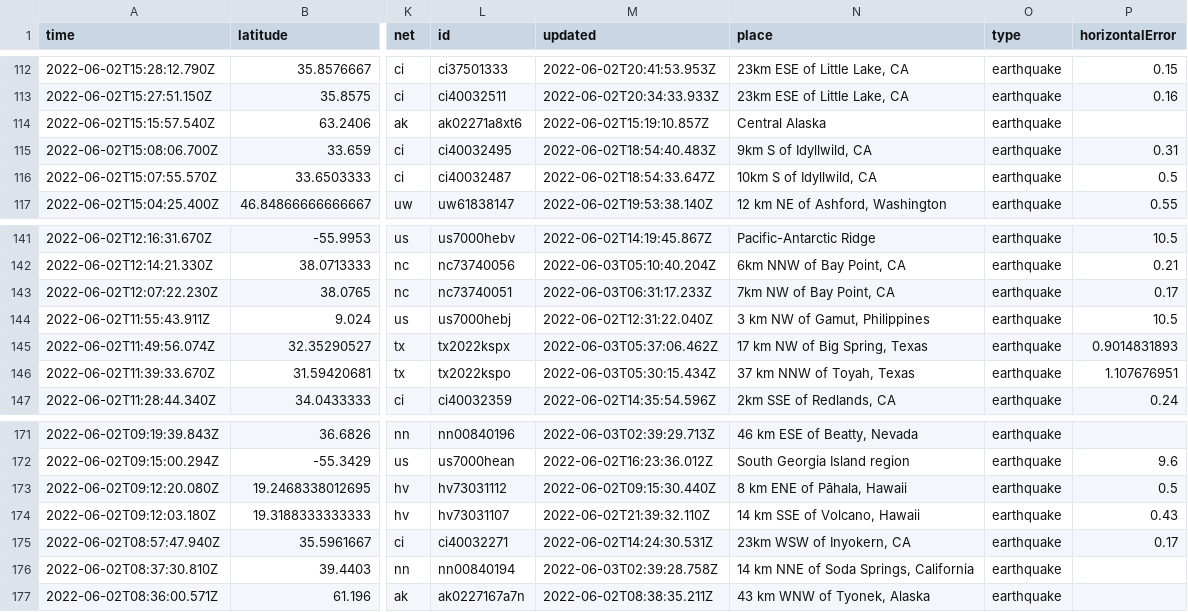
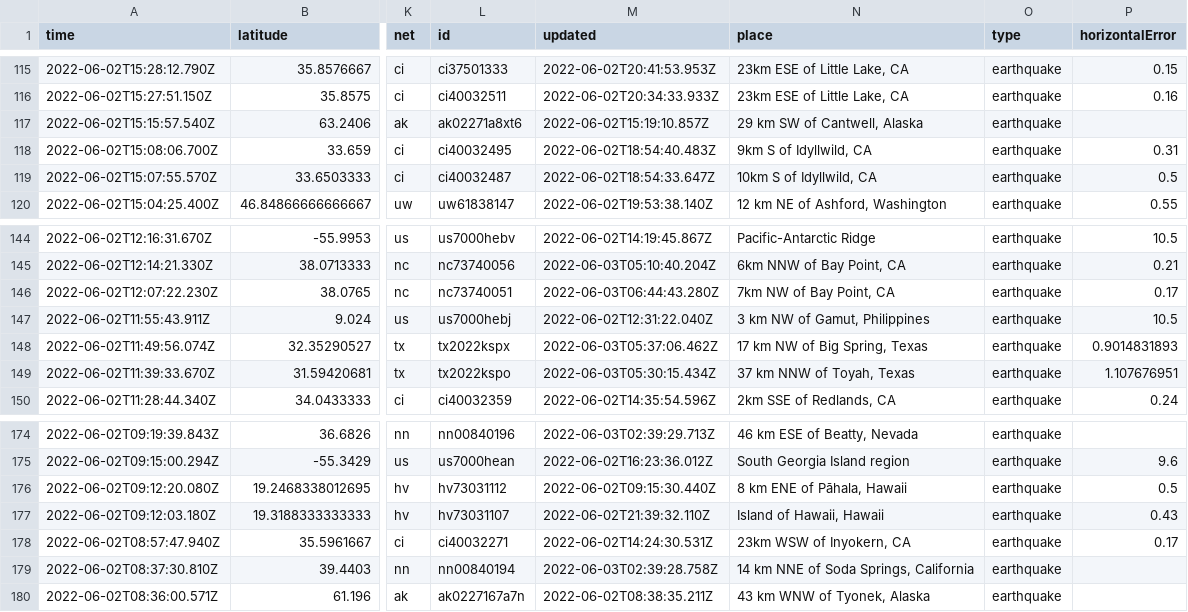
Before and after one commit to CHelmsenterprisenewscom/my-reporting-robot, a CSV file: usgs_current.csv, drawn as a sheet; only a part is shown, gaps mark what is left out; addresses are those after the commit; the diff covers the shown part only; the diff names each change by its address in the sheet, - before the commit and + after, or states it on an @@ line.

```diff
--- a/usgs_current.csv
+++ b/usgs_current.csv
-N117 (place): Central Alaska
+N117 (place): 29 km SW of Cantwell, Alaska
-M146 (updated): 2022-06-03T06:31:17.233Z
+M146 (updated): 2022-06-03T06:44:43.280Z
-N177 (place): 14 km SSE of Volcano, Hawaii
+N177 (place): Island of Hawaii, Hawaii
```
Also changed, not shown: 3 added rows, 2 removed rows and 13 edited cells elsewhere in this file.
